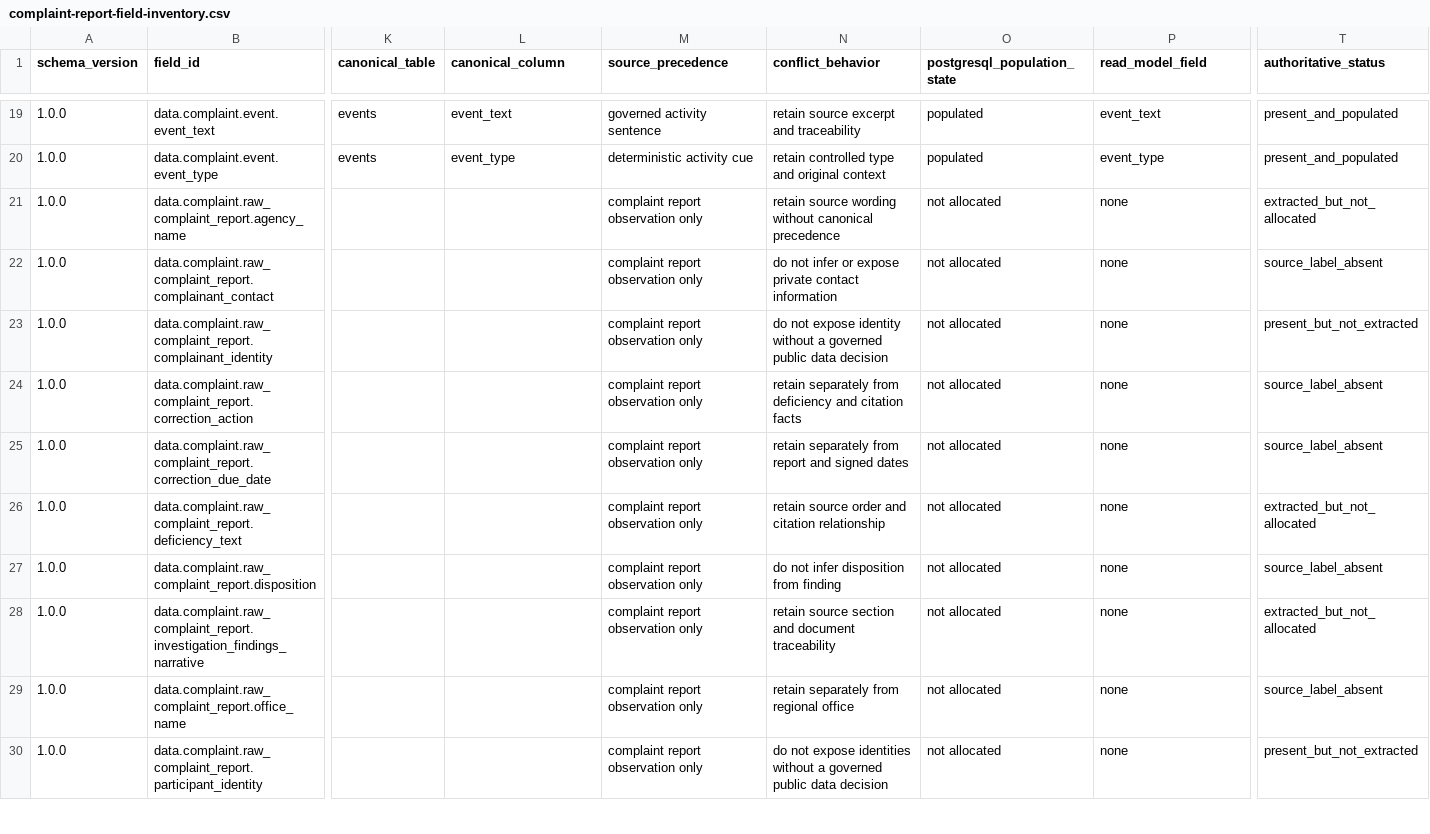
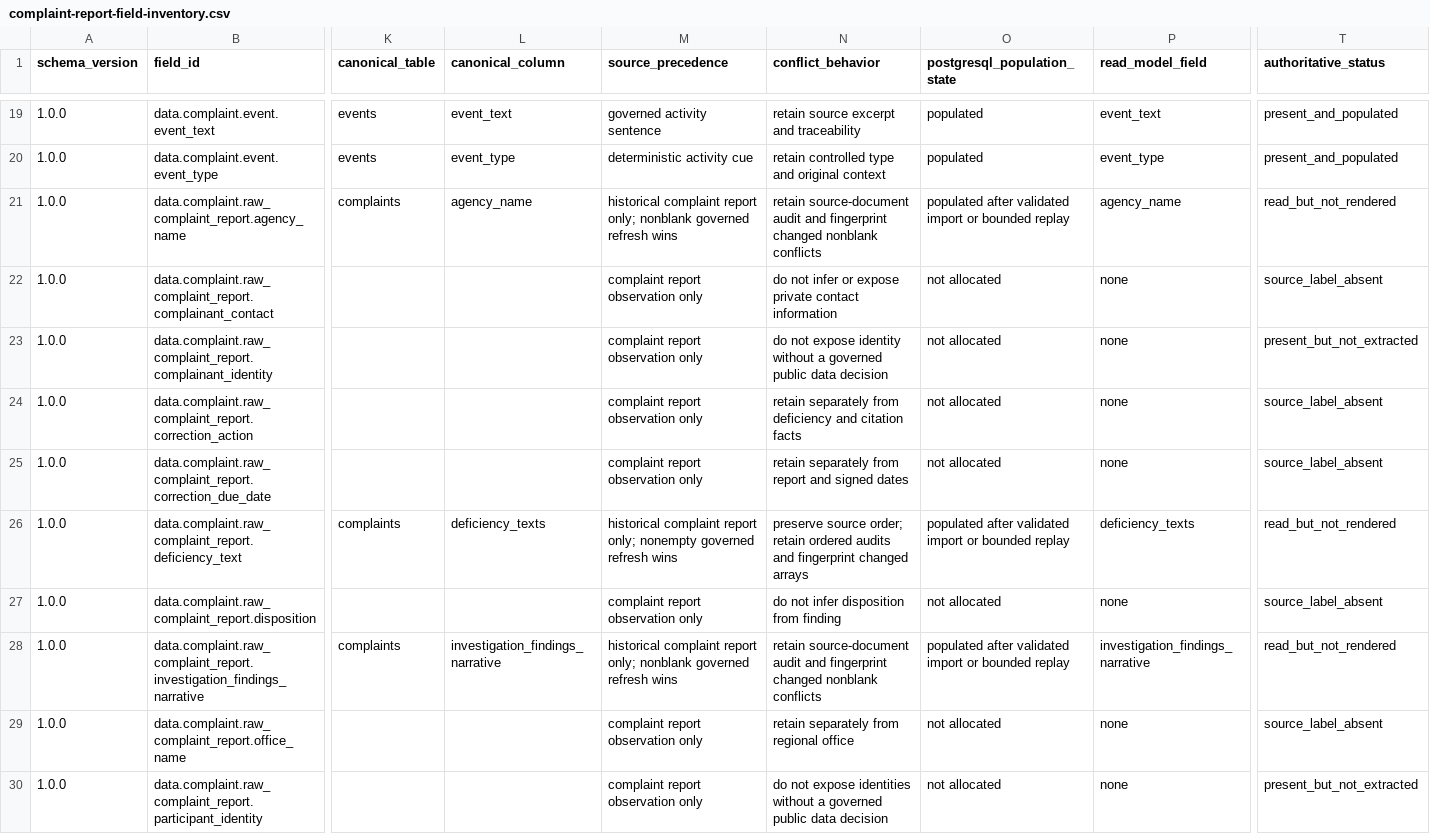
Before and after one commit to nicho1ab/RecordsTracker, a CSV file: docs/data/complaint-report-field-inventory.csv, drawn as a sheet; only a part is shown, gaps mark what is left out; the diff covers the shown part only; the diff names each change by its address in the sheet, - before the commit and + after, or states it on an @@ line.

Commit message:
Allocate complaint-report observations canonically

```diff
--- a/docs/data/complaint-report-field-inventory.csv
+++ b/docs/data/complaint-report-field-inventory.csv
-K21 (canonical_table): (empty)
+K21 (canonical_table): complaints
-L21 (canonical_column): (empty)
+L21 (canonical_column): agency_name
-M21 (source_precedence): complaint report observation only
+M21 (source_precedence): historical complaint report only; nonblank governed refresh wins
-N21 (conflict_behavior): retain source wording without canonical precedence
+N21 (conflict_behavior): retain source-document audit and fingerprint changed nonblank conflicts
-O21 (postgresql_population_state): not allocated
+O21 (postgresql_population_state): populated after validated import or bounded replay
-P21 (read_model_field): none
+P21 (read_model_field): agency_name
-T21 (authoritative_status): extracted_but_not_allocated
+T21 (authoritative_status): read_but_not_rendered
-K26 (canonical_table): (empty)
+K26 (canonical_table): complaints
-L26 (canonical_column): (empty)
+L26 (canonical_column): deficiency_texts
-M26 (source_precedence): complaint report observation only
+M26 (source_precedence): historical complaint report only; nonempty governed refresh wins
-N26 (conflict_behavior): retain source order and citation relationship
+N26 (conflict_behavior): preserve source order; retain ordered audits and fingerprint changed arrays
-O26 (postgresql_population_state): not allocated
+O26 (postgresql_population_state): populated after validated import or bounded replay
-P26 (read_model_field): none
+P26 (read_model_field): deficiency_texts
-T26 (authoritative_status): extracted_but_not_allocated
+T26 (authoritative_status): read_but_not_rendered
-K28 (canonical_table): (empty)
+K28 (canonical_table): complaints
-L28 (canonical_column): (empty)
+L28 (canonical_column): investigation_findings_narrative
-M28 (source_precedence): complaint report observation only
+M28 (source_precedence): historical complaint report only; nonblank governed refresh wins
-N28 (conflict_behavior): retain source section and document traceability
+N28 (conflict_behavior): retain source-document audit and fingerprint changed nonblank conflicts
-O28 (postgresql_population_state): not allocated
+O28 (postgresql_population_state): populated after validated import or bounded replay
-P28 (read_model_field): none
+P28 (read_model_field): investigation_findings_narrative
-T28 (authoritative_status): extracted_but_not_allocated
+T28 (authoritative_status): read_but_not_rendered
```
Also changed, not shown: 21 edited cells elsewhere in this file, 29 other files.
